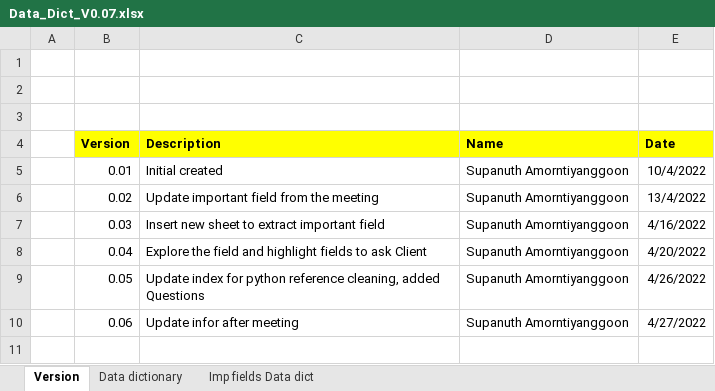
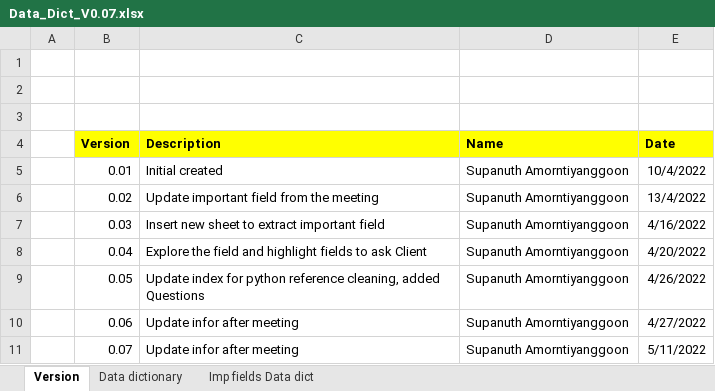
Before and after one commit to DS-Project-Group-7/Data-Science-Project, an Excel workbook: Data Dict/Data_Dict_V0.07.xlsx, sheet Version, drawn as a sheet; values as stored, in another font and other column widths than the file's, no borders; the diff names each change by its address in the sheet, - before the commit and + after, or states it on an @@ line.

```diff
--- a/Data Dict/Data_Dict_V0.07.xlsx (sheet Version)
+++ b/Data Dict/Data_Dict_V0.07.xlsx (sheet Version)
+row 11:  | 0.07 | Update infor after meeting | Supanuth Amorntiyanggoon | 5/11/2022
```
Also changed, not shown: sheet Imp fields Data dict, hidden cells.
